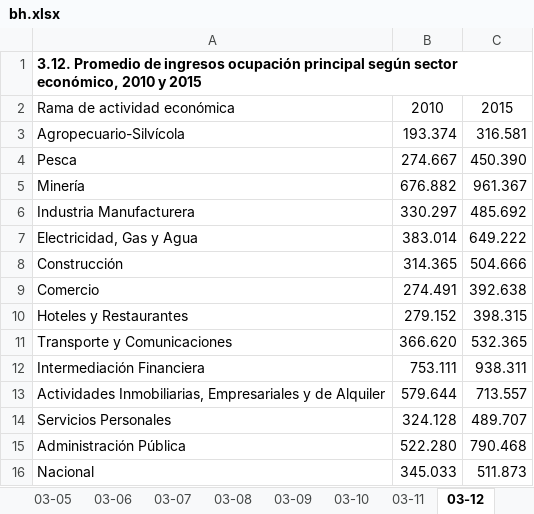
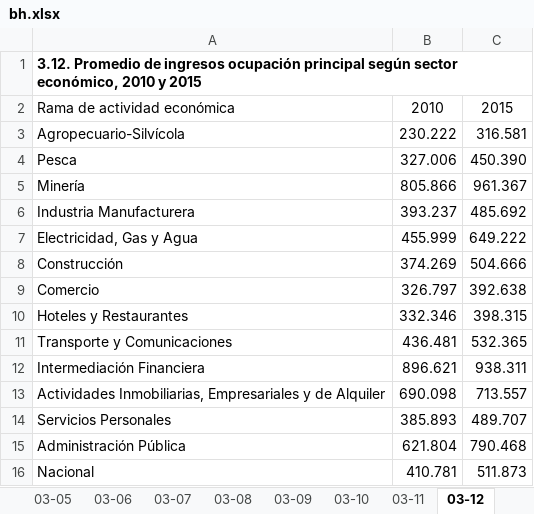
Before and after one commit to asandovala21/OLN-PN, an Excel workbook: data/cuadros/bh.xlsx, sheet 03-12, drawn as a sheet; values as stored, in another font and other column widths than the file's, no borders; the diff names each change by its address in the sheet, - before the commit and + after, or states it on an @@ line.

```diff
--- a/data/cuadros/bh.xlsx (sheet 03-12)
+++ b/data/cuadros/bh.xlsx (sheet 03-12)
-B3: 193.374
+B3: 230.222
-B4: 274.667
+B4: 327.006
-B5: 676.882
+B5: 805.866
-B6: 330.297
+B6: 393.237
-B7: 383.014
+B7: 455.999
-B8: 314.365
+B8: 374.269
-B9: 274.491
+B9: 326.797
-B10: 279.152
+B10: 332.346
-B11: 366.620
+B11: 436.481
-B12: 753.111
+B12: 896.621
-B13: 579.644
+B13: 690.098
-B14: 324.128
+B14: 385.893
-B15: 522.280
+B15: 621.804
-B16: 345.033
+B16: 410.781
```
Also changed, not shown: sheet 03-07, sheet 03-17, 9 other files.
